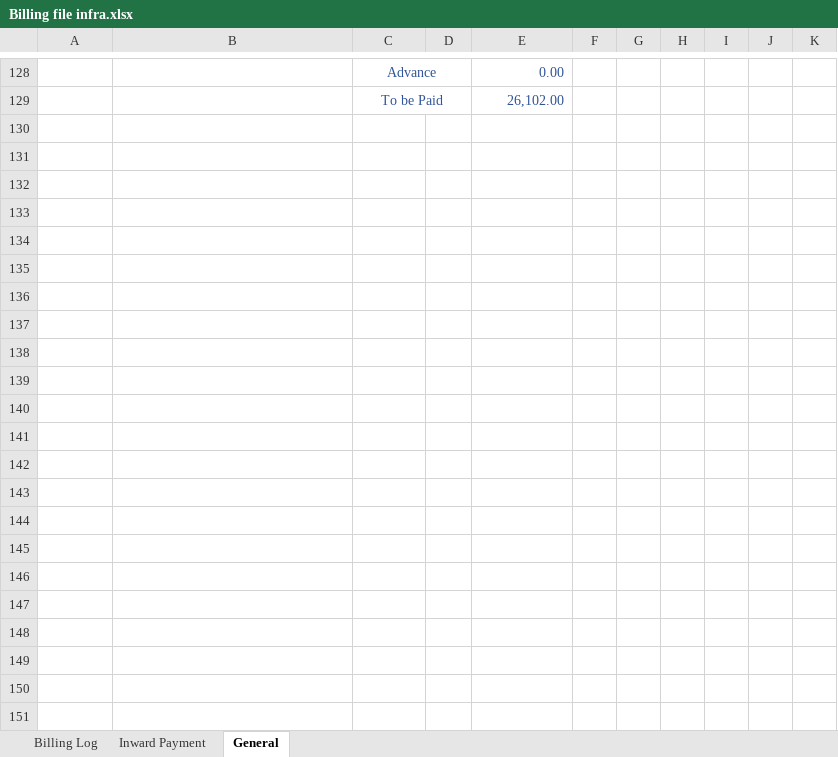
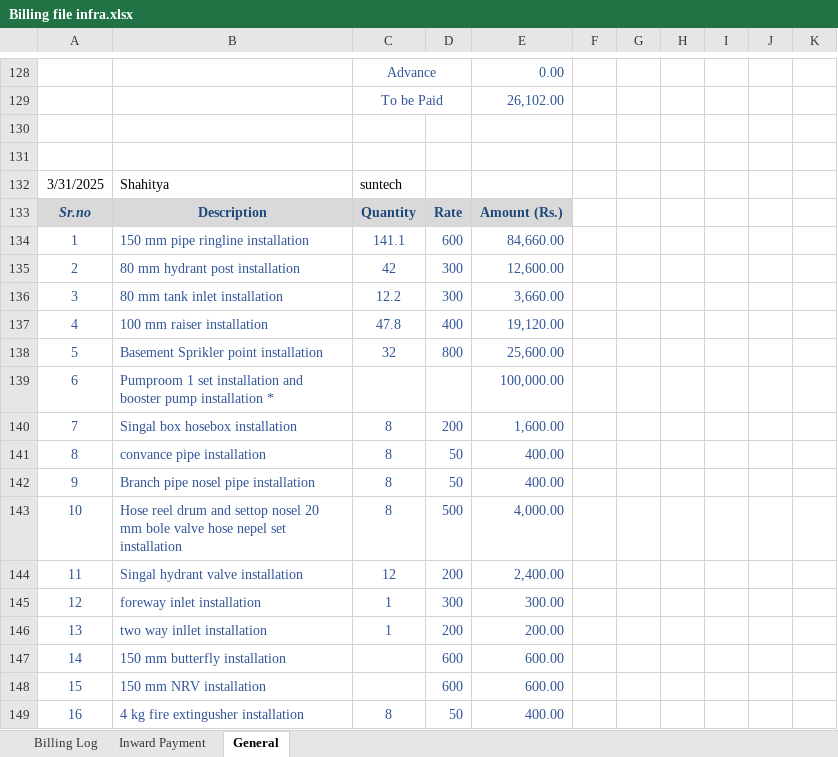
Before and after one commit to akhilesy/balaji-general-file, an Excel workbook: Fire work/Company/Fire Infra/Billing file infra.xlsx, sheet General, drawn as a sheet; only a part is shown, gaps mark what is left out; values as stored, in another font and other column widths than the file's, no borders; the diff covers the shown part only; the diff names each change by its address in the sheet, - before the commit and + after, or states it on an @@ line.

```diff
--- a/Fire work/Company/Fire Infra/Billing file infra.xlsx (sheet General)
+++ b/Fire work/Company/Fire Infra/Billing file infra.xlsx (sheet General)
+row 130: (empty)
+row 131: (empty)
+row 132: 3/31/2025 | Shahitya | suntech
+row 133: Sr.no | Description | Quantity | Rate | Amount (Rs.)
+row 134: 1 | 150 mm pipe ringline installation | 141.1 | 600 | 84,660.00
+row 135: 2 | 80 mm hydrant post installation | 42 | 300 | 12,600.00
+row 136: 3 | 80 mm tank inlet installation | 12.2 | 300 | 3,660.00
+row 137: 4 | 100 mm raiser installation | 47.8 | 400 | 19,120.00
+row 138: 5 | Basement Sprikler point installation | 32 | 800 | 25,600.00
+row 139: 6 | Pumproom 1 set installation and booster pump installation * |  |  | 100,000.00
+row 140: 7 | Singal box hosebox installation | 8 | 200 | 1,600.00
+row 141: 8 | convance pipe installation | 8 | 50 | 400.00
+row 142: 9 | Branch pipe nosel pipe installation | 8 | 50 | 400.00
+row 143: 10 | Hose reel drum and settop nosel 20 mm bole valve hose nepel set installation | 8 | 500 | 4,000.00
+row 144: 11 | Singal hydrant valve installation | 12 | 200 | 2,400.00
+row 145: 12 | foreway inlet installation | 1 | 300 | 300.00
+row 146: 13 | two way inllet installation | 1 | 200 | 200.00
+row 147: 14 | 150 mm butterfly installation |  | 600 | 600.00
+row 148: 15 | 150 mm NRV installation |  | 600 | 600.00
+row 149: 16 | 4 kg fire extingusher installation | 8 | 50 | 400.00
```
Also changed, not shown: 57 added rows elsewhere in this sheet, sheet Inward Payment, sheet Billing Log, Fire work/Company/Basant/Billing Basant.xlsx, Fire work/Company/Bhandup_saimita/Billing Bhandup.xlsx, 28 other files.
